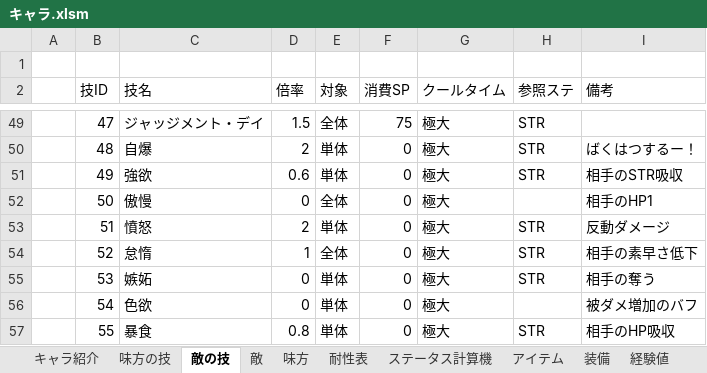
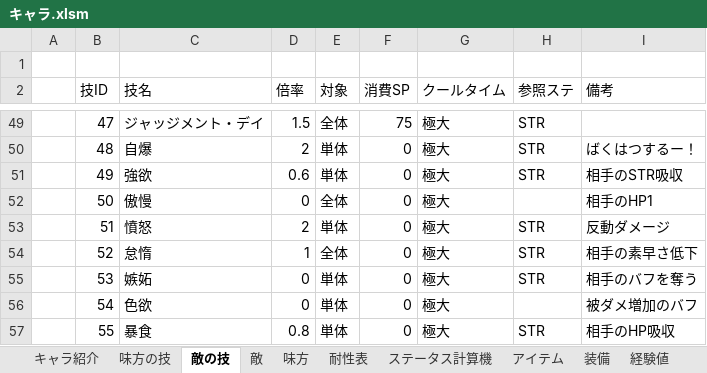
Before and after one commit to saltori/Charlotte-quest, an Excel workbook: 資料/キャラ.xlsm, sheet 敵の技, drawn as a sheet; only a part is shown, gaps mark what is left out; values as stored, in another font and other column widths than the file's, no borders; the diff names each change by its address in the sheet, - before the commit and + after, or states it on an @@ line.

```diff
--- a/資料/キャラ.xlsm (sheet 敵の技)
+++ b/資料/キャラ.xlsm (sheet 敵の技)
-I55 (備考): 相手の奪う
+I55 (備考): 相手のバフを奪う
```
Also changed, not shown: sheet 味方の技, sheet 経験値, sheet 装備, sheet アイテム, sheet 敵, formulas that keep their value, charts or pictures, 1 other file.
